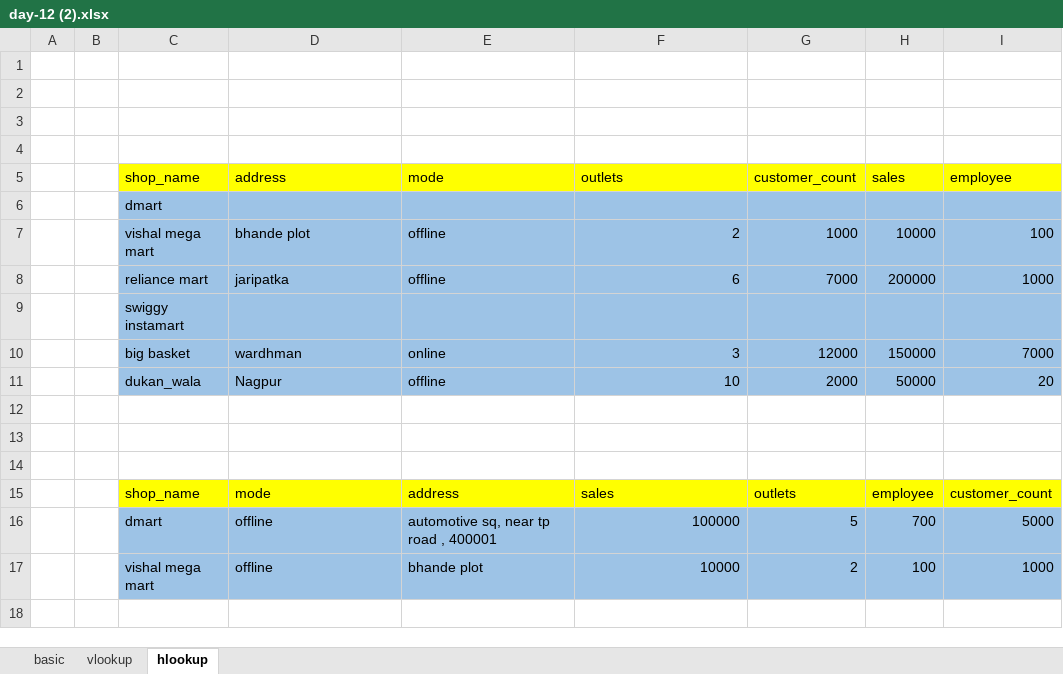
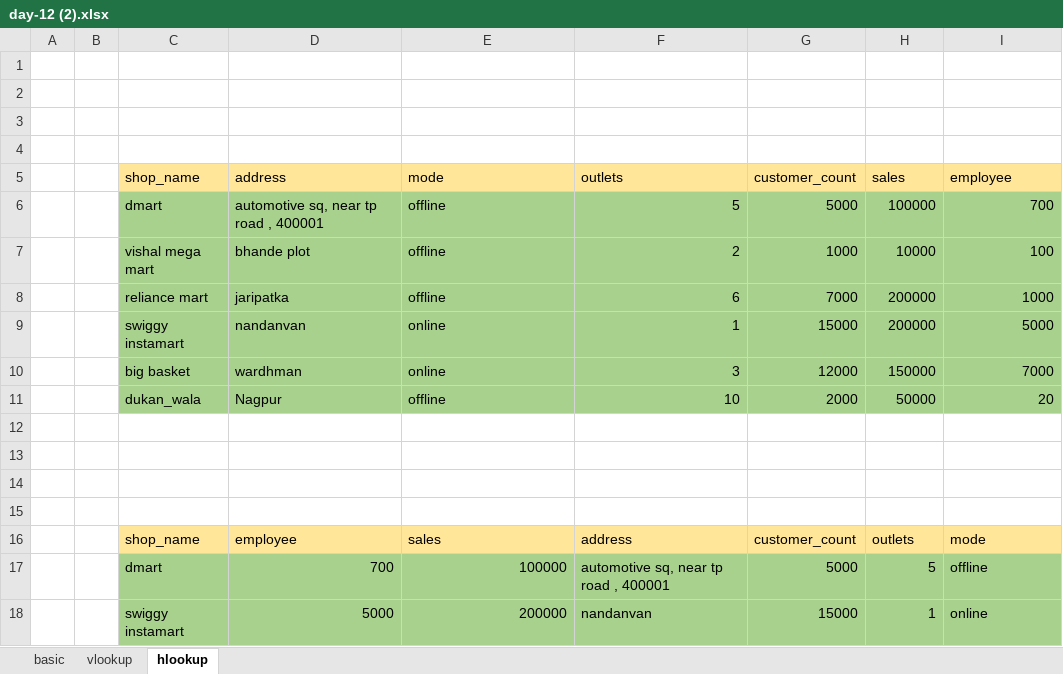
Before and after one commit to yashwant512/DA--V-and-H-lookup, an Excel workbook: day-12 (2).xlsx, sheet hlookup, drawn as a sheet; values as stored, in another font and other column widths than the file's, no borders; removed rows and columns are numbered as before the commit, all else as after; the diff names each change by its address in the sheet, - before the commit and + after, or states it on an @@ line.

Commit message:
yashwantraut: hlookup and documentadd h and v lookup

```diff
--- a/day-12 (2).xlsx (sheet hlookup)
+++ b/day-12 (2).xlsx (sheet hlookup)
-C5:I5 fill: #FFFF00
+C5:I5 fill: #FFE699
-row 6:  |  | dmart
+row 6:  |  | dmart | automotive sq, near tp road , 400001 | offline | 5 | 5000 | 100000 | 700
-C7:I8 fill: #9DC3E6
+C7:I8 fill: #A9D18E
-row 9:  |  | swiggy instamart
+row 9:  |  | swiggy instamart | nandanvan | online | 1 | 15000 | 200000 | 5000
-C10:I11 fill: #9DC3E6
+C10:I11 fill: #A9D18E
-row 15:  |  | shop_name | mode | address | sales | outlets | employee | customer_count
+row 15: (empty)
-C15:I15 fill: #FFFF00
+C15:I15 fill: none
-row 16:  |  | dmart | offline | automotive sq, near tp road , 400001 | 100000 | 5 | 700 | 5000
-row 17:  |  | vishal mega mart | offline | bhande plot | 10000 | 2 | 100 | 1000
+row 16:  |  | shop_name | employee | sales | address | customer_count | outlets | mode
+row 17:  |  | dmart | 700 | 100000 | automotive sq, near tp road , 400001 | 5000 | 5 | offline
+row 18:  |  | swiggy instamart | 5000 | 200000 | nandanvan | 15000 | 1 | online
```
Also changed, not shown: 1 other file.
